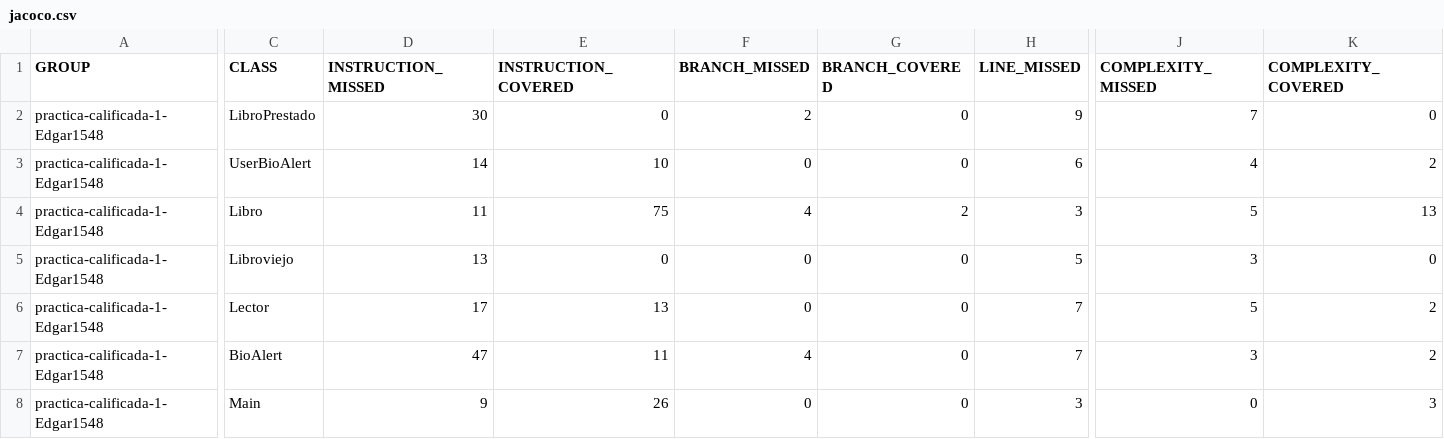
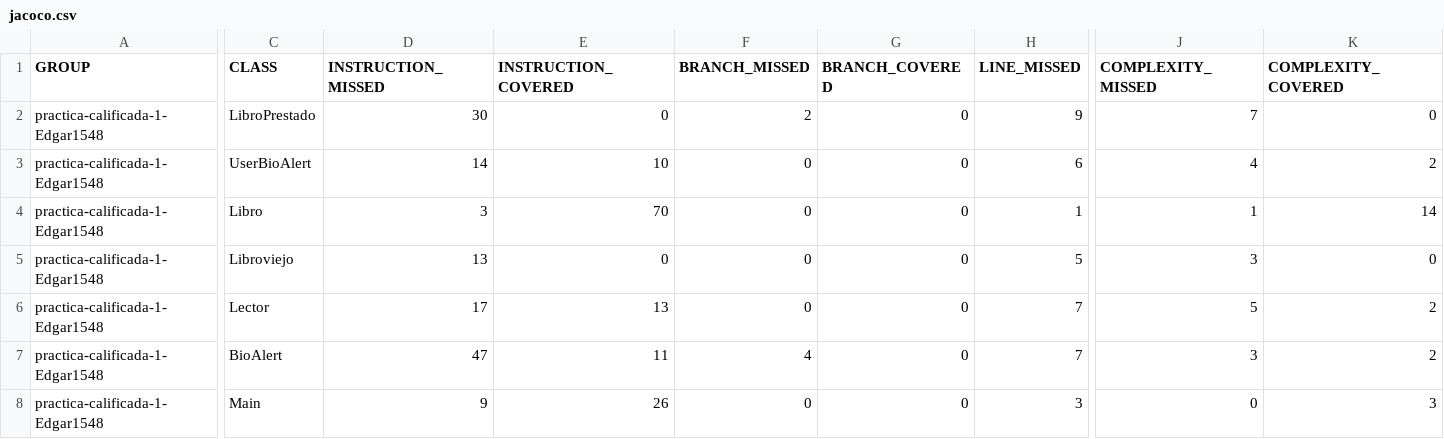
Before and after one commit to UG-Software-Engineering-I-2021-2/practica-calificada-1-Edgar1548, a CSV file: PC1/target/site/jacoco/jacoco.csv, drawn as a sheet; only a part is shown, gaps mark what is left out; the diff covers the shown part only; the diff names each change by its address in the sheet, - before the commit and + after, or states it on an @@ line.

```diff
--- a/PC1/target/site/jacoco/jacoco.csv
+++ b/PC1/target/site/jacoco/jacoco.csv
-D4 (INSTRUCTION_MISSED): 11
+D4 (INSTRUCTION_MISSED): 3
-E4 (INSTRUCTION_COVERED): 75
+E4 (INSTRUCTION_COVERED): 70
-F4 (BRANCH_MISSED): 4
+F4 (BRANCH_MISSED): 0
-G4 (BRANCH_COVERED): 2
+G4 (BRANCH_COVERED): 0
-H4 (LINE_MISSED): 3
+H4 (LINE_MISSED): 1
-J4 (COMPLEXITY_MISSED): 5
+J4 (COMPLEXITY_MISSED): 1
-K4 (COMPLEXITY_COVERED): 13
+K4 (COMPLEXITY_COVERED): 14
```
Also changed, not shown: 2 edited cells elsewhere in this file, 43 other files.
